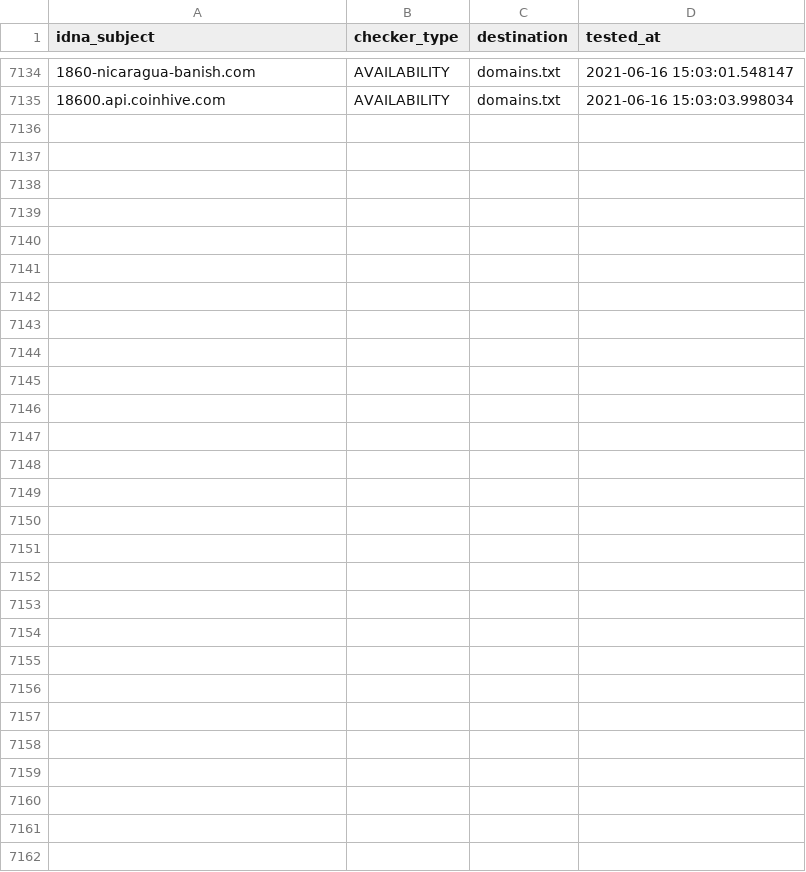
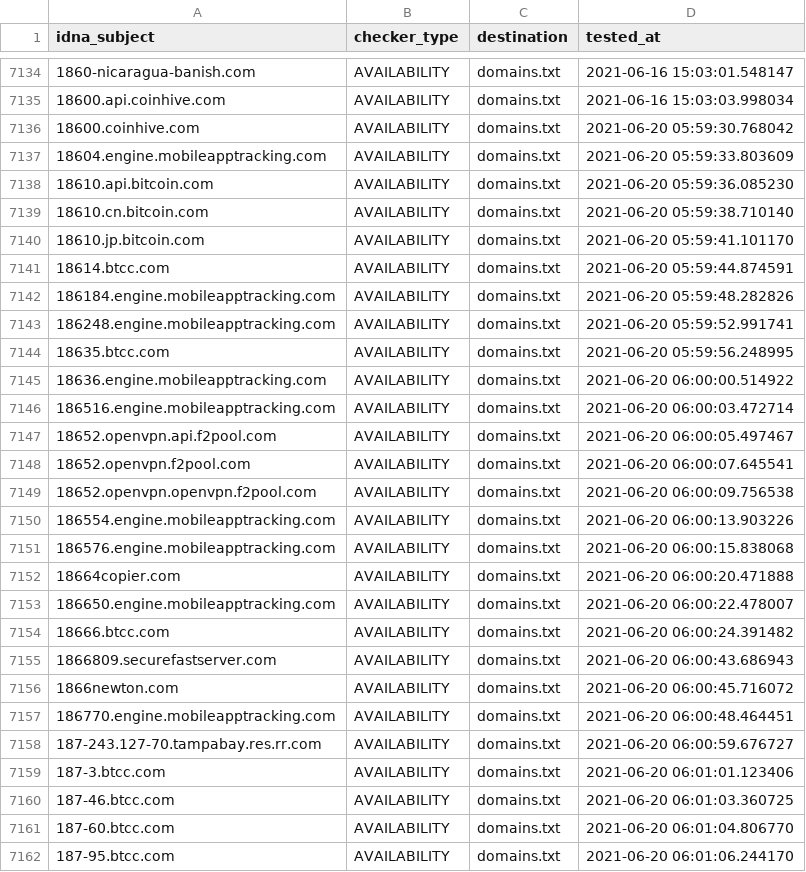
Before and after one commit to mypdns/dead-hosts, a CSV file: .pyfunceble/inactive.csv, drawn as a sheet; only a part is shown, gaps mark what is left out; the diff names each change by its address in the sheet, - before the commit and + after, or states it on an @@ line.

```diff
--- a/.pyfunceble/inactive.csv
+++ b/.pyfunceble/inactive.csv
+row 7136: 18600.coinhive.com | AVAILABILITY | domains.txt | 2021-06-20 05:59:30.768042
+row 7137: 18604.engine.mobileapptracking.com | AVAILABILITY | domains.txt | 2021-06-20 05:59:33.803609
+row 7138: 18610.api.bitcoin.com | AVAILABILITY | domains.txt | 2021-06-20 05:59:36.085230
+row 7139: 18610.cn.bitcoin.com | AVAILABILITY | domains.txt | 2021-06-20 05:59:38.710140
+row 7140: 18610.jp.bitcoin.com | AVAILABILITY | domains.txt | 2021-06-20 05:59:41.101170
+row 7141: 18614.btcc.com | AVAILABILITY | domains.txt | 2021-06-20 05:59:44.874591
+row 7142: 186184.engine.mobileapptracking.com | AVAILABILITY | domains.txt | 2021-06-20 05:59:48.282826
+row 7143: 186248.engine.mobileapptracking.com | AVAILABILITY | domains.txt | 2021-06-20 05:59:52.991741
+row 7144: 18635.btcc.com | AVAILABILITY | domains.txt | 2021-06-20 05:59:56.248995
+row 7145: 18636.engine.mobileapptracking.com | AVAILABILITY | domains.txt | 2021-06-20 06:00:00.514922
+row 7146: 186516.engine.mobileapptracking.com | AVAILABILITY | domains.txt | 2021-06-20 06:00:03.472714
+row 7147: 18652.openvpn.api.f2pool.com | AVAILABILITY | domains.txt | 2021-06-20 06:00:05.497467
+row 7148: 18652.openvpn.f2pool.com | AVAILABILITY | domains.txt | 2021-06-20 06:00:07.645541
+row 7149: 18652.openvpn.openvpn.f2pool.com | AVAILABILITY | domains.txt | 2021-06-20 06:00:09.756538
+row 7150: 186554.engine.mobileapptracking.com | AVAILABILITY | domains.txt | 2021-06-20 06:00:13.903226
+row 7151: 186576.engine.mobileapptracking.com | AVAILABILITY | domains.txt | 2021-06-20 06:00:15.838068
+row 7152: 18664copier.com | AVAILABILITY | domains.txt | 2021-06-20 06:00:20.471888
+row 7153: 186650.engine.mobileapptracking.com | AVAILABILITY | domains.txt | 2021-06-20 06:00:22.478007
+row 7154: 18666.btcc.com | AVAILABILITY | domains.txt | 2021-06-20 06:00:24.391482
+row 7155: 1866809.securefastserver.com | AVAILABILITY | domains.txt | 2021-06-20 06:00:43.686943
+row 7156: 1866newton.com | AVAILABILITY | domains.txt | 2021-06-20 06:00:45.716072
+row 7157: 186770.engine.mobileapptracking.com | AVAILABILITY | domains.txt | 2021-06-20 06:00:48.464451
+row 7158: 187-243.127-70.tampabay.res.rr.com | AVAILABILITY | domains.txt | 2021-06-20 06:00:59.676727
+row 7159: 187-3.btcc.com | AVAILABILITY | domains.txt | 2021-06-20 06:01:01.123406
+row 7160: 187-46.btcc.com | AVAILABILITY | domains.txt | 2021-06-20 06:01:03.360725
+row 7161: 187-60.btcc.com | AVAILABILITY | domains.txt | 2021-06-20 06:01:04.806770
+row 7162: 187-95.btcc.com | AVAILABILITY | domains.txt | 2021-06-20 06:01:06.244170
```
Also changed, not shown: .pyfunceble/whois.csv, 9 other files.
